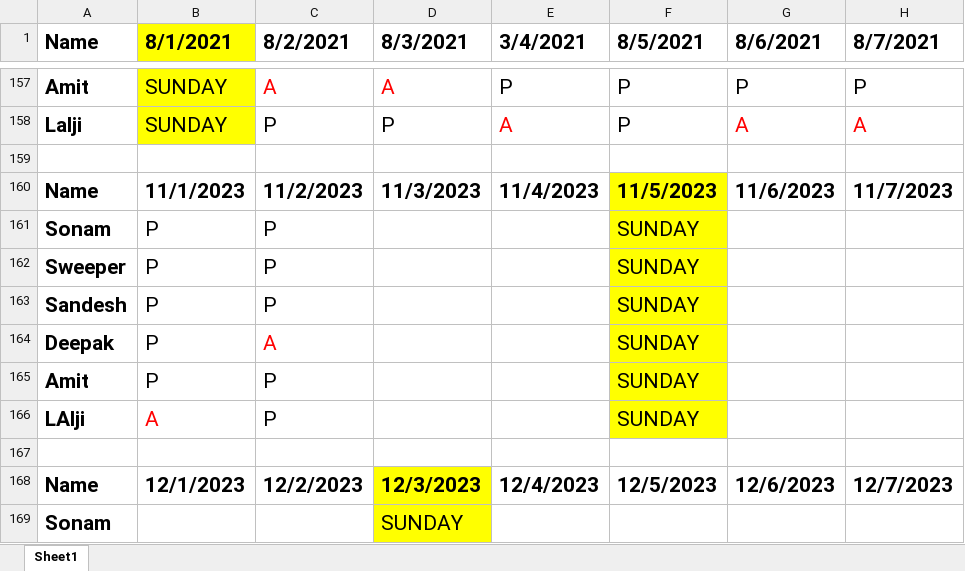
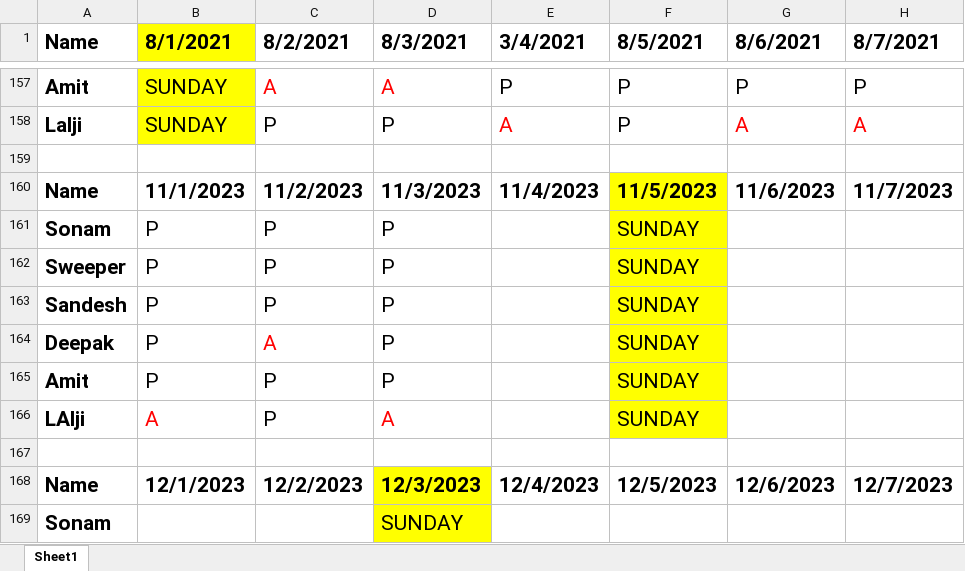
Before and after one commit to JPTechatronics/J-P-Techatronics-2023-2024, an Excel workbook: Attendance.xlsx, sheet Sheet1, drawn as a sheet; only a part is shown, gaps mark what is left out; values as stored, in another font and other column widths than the file's, no borders; the diff names each change by its address in the sheet, - before the commit and + after, or states it on an @@ line.

```diff
--- a/Attendance.xlsx (sheet Sheet1)
+++ b/Attendance.xlsx (sheet Sheet1)
-D161:D165 (8/3/2021): (empty)
+D161:D165 (8/3/2021): P
-D166 (8/3/2021): (empty)
+D166 (8/3/2021): A
```
Also changed, not shown: Outstandings.xlsx, Stock.xlsx, 1 other file.
